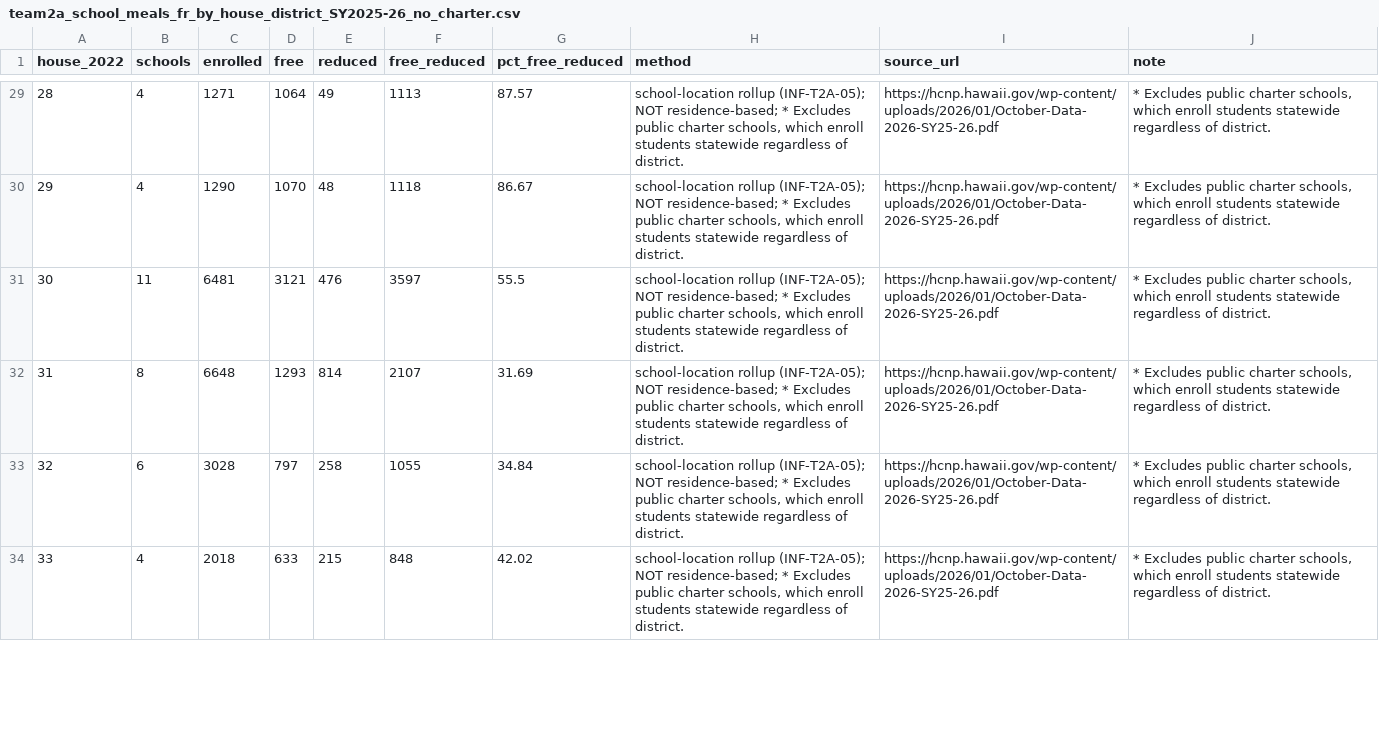
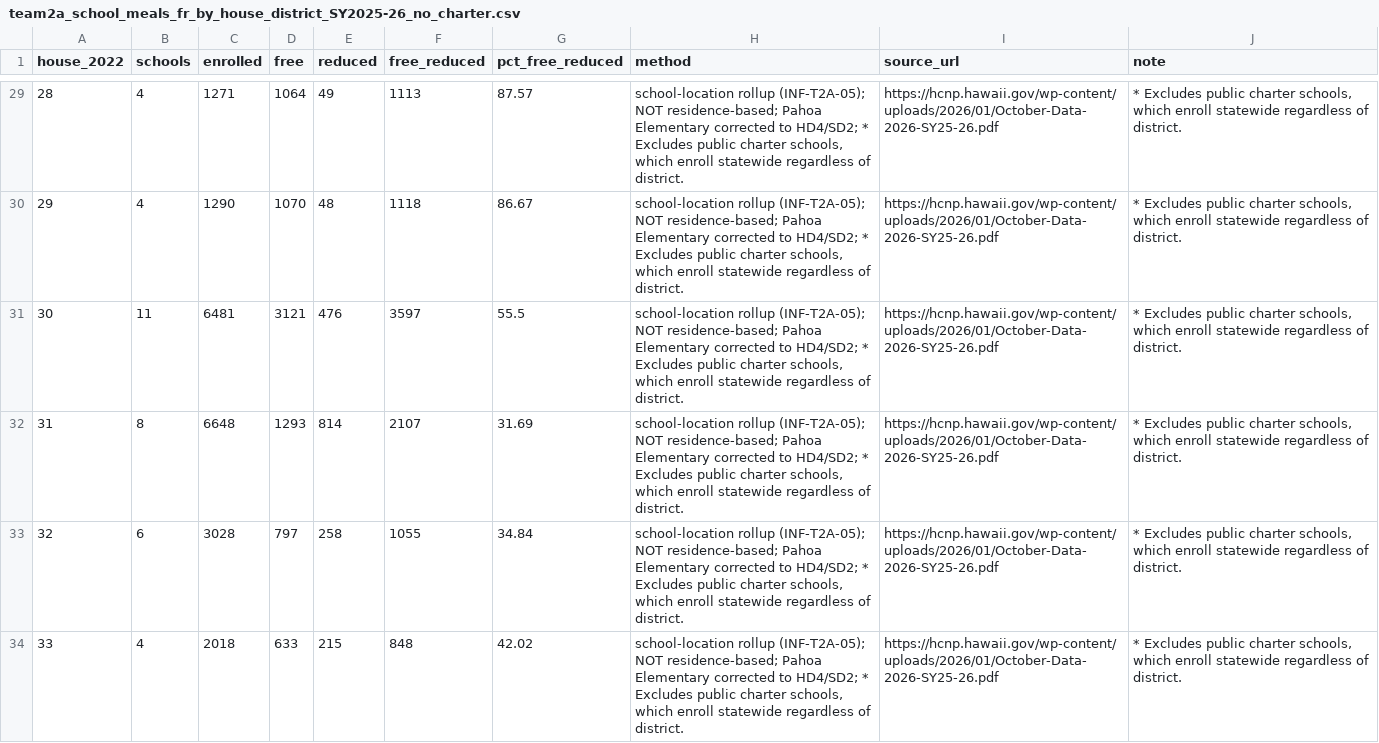
Before and after one commit to DataWorkflows-ai/HAIC2026-KYD-DWAI, a CSV file: data/raw/research/team2a_school_meals_fr_by_house_district_SY2025-26_no_charter.csv, drawn as a sheet; only a part is shown, gaps mark what is left out; the diff covers the shown part only.

```diff
--- a/data/raw/research/team2a_school_meals_fr_by_house_district_SY2025-26_no_charter.csv
+++ b/data/raw/research/team2a_school_meals_fr_by_house_district_SY2025-26_no_charter.csv
@@ -29,6 +29,6 @@ house_2022,schools,enrolled,free,reduced,free_reduced,pct_free_reduced,method,so
-28,4,1271,1064,49,1113,87.57,"school-location rollup (INF-T2A-05); NOT residence-based; * Excludes public charter schools, which enroll students statewide regardless of district.",https://hcnp.hawaii.gov/wp-content/uploads/2026/01/October-Data-2026-SY25-26.pdf,"* Excludes public charter schools, which enroll students statewide regardless of district."
-29,4,1290,1070,48,1118,86.67,"school-location rollup (INF-T2A-05); NOT residence-based; * Excludes public charter schools, which enroll students statewide regardless of district.",https://hcnp.hawaii.gov/wp-content/uploads/2026/01/October-Data-2026-SY25-26.pdf,"* Excludes public charter schools, which enroll students statewide regardless of district."
-30,11,6481,3121,476,3597,55.5,"school-location rollup (INF-T2A-05); NOT residence-based; * Excludes public charter schools, which enroll students statewide regardless of district.",https://hcnp.hawaii.gov/wp-content/uploads/2026/01/October-Data-2026-SY25-26.pdf,"* Excludes public charter schools, which enroll students statewide regardless of district."
-31,8,6648,1293,814,2107,31.69,"school-location rollup (INF-T2A-05); NOT residence-based; * Excludes public charter schools, which enroll students statewide regardless of district.",https://hcnp.hawaii.gov/wp-content/uploads/2026/01/October-Data-2026-SY25-26.pdf,"* Excludes public charter schools, which enroll students statewide regardless of district."
-32,6,3028,797,258,1055,34.84,"school-location rollup (INF-T2A-05); NOT residence-based; * Excludes public charter schools, which enroll students statewide regardless of district.",https://hcnp.hawaii.gov/wp-content/uploads/2026/01/October-Data-2026-SY25-26.pdf,"* Excludes public charter schools, which enroll students statewide regardless of district."
-33,4,2018,633,215,848,42.02,"school-location rollup (INF-T2A-05); NOT residence-based; * Excludes public charter schools, which enroll students statewide regardless of district.",https://hcnp.hawaii.gov/wp-content/uploads/2026/01/October-Data-2026-SY25-26.pdf,"* Excludes public charter schools, which enroll students statewide regardless of district."
+28,4,1271,1064,49,1113,87.57,"school-location rollup (INF-T2A-05); NOT residence-based; Pahoa Elementary corrected to HD4/SD2; * Excludes public charter schools, which enroll statewide regardless of district.",https://hcnp.hawaii.gov/wp-content/uploads/2026/01/October-Data-2026-SY25-26.pdf,"* Excludes public charter schools, which enroll statewide regardless of district."
+29,4,1290,1070,48,1118,86.67,"school-location rollup (INF-T2A-05); NOT residence-based; Pahoa Elementary corrected to HD4/SD2; * Excludes public charter schools, which enroll statewide regardless of district.",https://hcnp.hawaii.gov/wp-content/uploads/2026/01/October-Data-2026-SY25-26.pdf,"* Excludes public charter schools, which enroll statewide regardless of district."
+30,11,6481,3121,476,3597,55.5,"school-location rollup (INF-T2A-05); NOT residence-based; Pahoa Elementary corrected to HD4/SD2; * Excludes public charter schools, which enroll statewide regardless of district.",https://hcnp.hawaii.gov/wp-content/uploads/2026/01/October-Data-2026-SY25-26.pdf,"* Excludes public charter schools, which enroll statewide regardless of district."
+31,8,6648,1293,814,2107,31.69,"school-location rollup (INF-T2A-05); NOT residence-based; Pahoa Elementary corrected to HD4/SD2; * Excludes public charter schools, which enroll statewide regardless of district.",https://hcnp.hawaii.gov/wp-content/uploads/2026/01/October-Data-2026-SY25-26.pdf,"* Excludes public charter schools, which enroll statewide regardless of district."
+32,6,3028,797,258,1055,34.84,"school-location rollup (INF-T2A-05); NOT residence-based; Pahoa Elementary corrected to HD4/SD2; * Excludes public charter schools, which enroll statewide regardless of district.",https://hcnp.hawaii.gov/wp-content/uploads/2026/01/October-Data-2026-SY25-26.pdf,"* Excludes public charter schools, which enroll statewide regardless of district."
+33,4,2018,633,215,848,42.02,"school-location rollup (INF-T2A-05); NOT residence-based; Pahoa Elementary corrected to HD4/SD2; * Excludes public charter schools, which enroll statewide regardless of district.",https://hcnp.hawaii.gov/wp-content/uploads/2026/01/October-Data-2026-SY25-26.pdf,"* Excludes public charter schools, which enroll statewide regardless of district."
```
Also changed, not shown: 100 edited cells elsewhere in this file, data/raw/research/team2a_school_meals_fr_by_school_SY2025-26_no_charter.csv, data/raw/research/team2a_school_meals_fr_by_senate_district_SY2025-26_no_charter.csv, 37 other files.
